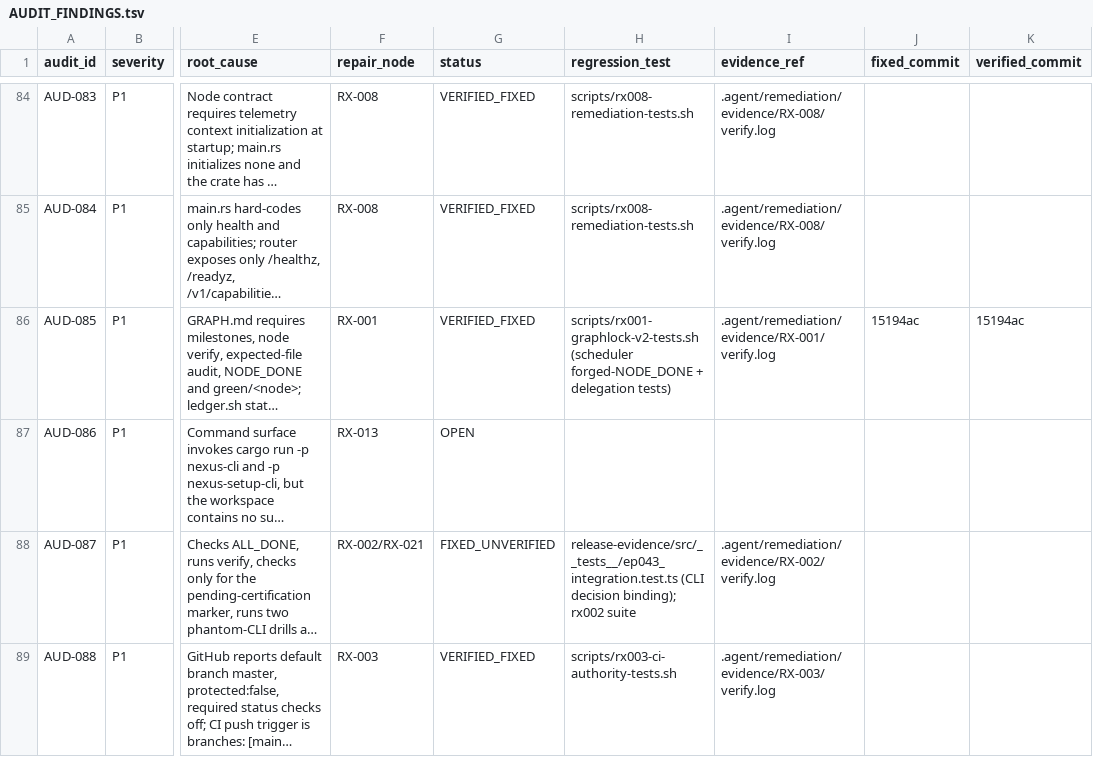
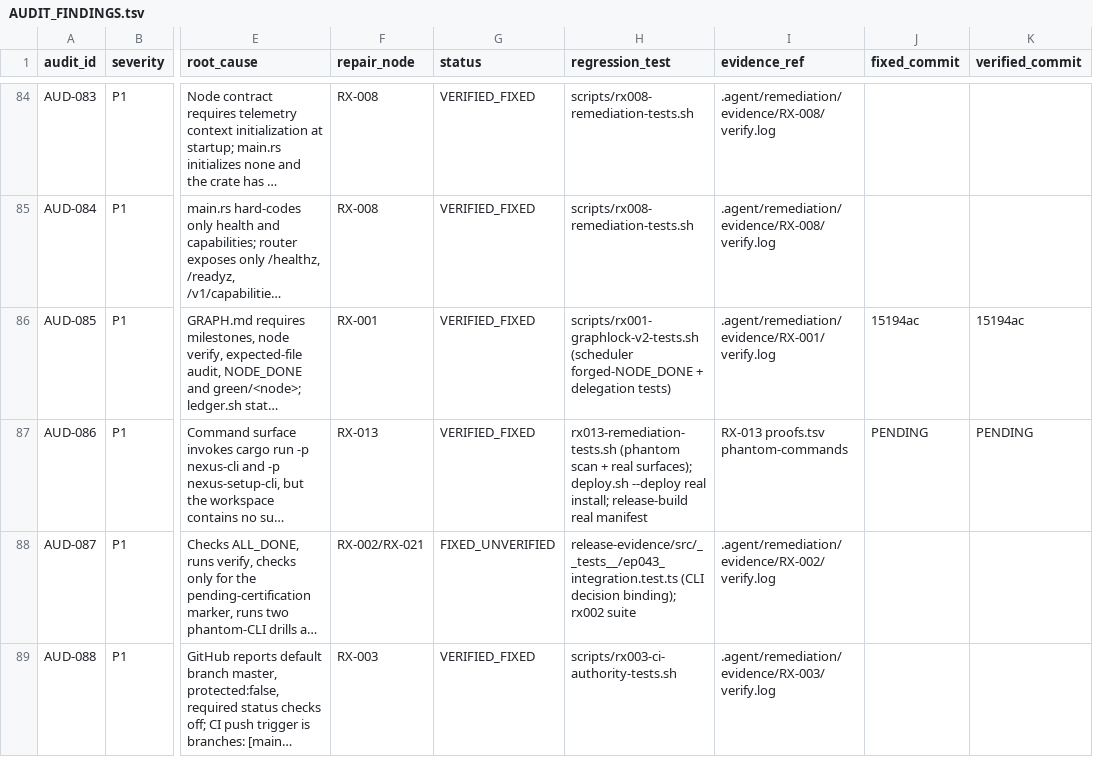
Before and after one commit to dominator509/nexus, a TSV file: .agent/remediation/AUDIT_FINDINGS.tsv, drawn as a sheet; only a part is shown, gaps mark what is left out; long unchanged cells end in …; the diff names each change by its address in the sheet, - before the commit and + after, or states it on an @@ line.

Commit message:
RX-013: phantom command removal (AUD-086) + real deploy/rollback/backup/migrate/release-build surfaces
All nexus-cli / nexus-setup-cli / nexusctl references removed from
canonical commands. rollback/restore drills delegate to the real
ep043-rollback-drill.sh; migrate applies real migrations via psql;
release-build produces the real manifest via release-evidence CLI;
seed/proof-runner/provider/hardware-certify fail closed honestly;
LF-013 calls the real EP-027 M5 gate. Pre-existing dart/python format
drift blocking the real path corrected.

```diff
--- a/.agent/remediation/AUDIT_FINDINGS.tsv
+++ b/.agent/remediation/AUDIT_FINDINGS.tsv
-G87 (status): OPEN
+G87 (status): VERIFIED_FIXED
-H87 (regression_test): (empty)
+H87 (regression_test): rx013-remediation-tests.sh (phantom scan + real surfaces); deploy.sh --deploy real install; release-build real manifest
-I87 (evidence_ref): (empty)
+I87 (evidence_ref): RX-013 proofs.tsv phantom-commands
-J87 (fixed_commit): (empty)
+J87 (fixed_commit): PENDING
-K87 (verified_commit): (empty)
+K87 (verified_commit): PENDING
```
Also changed, not shown: 30 other files.
